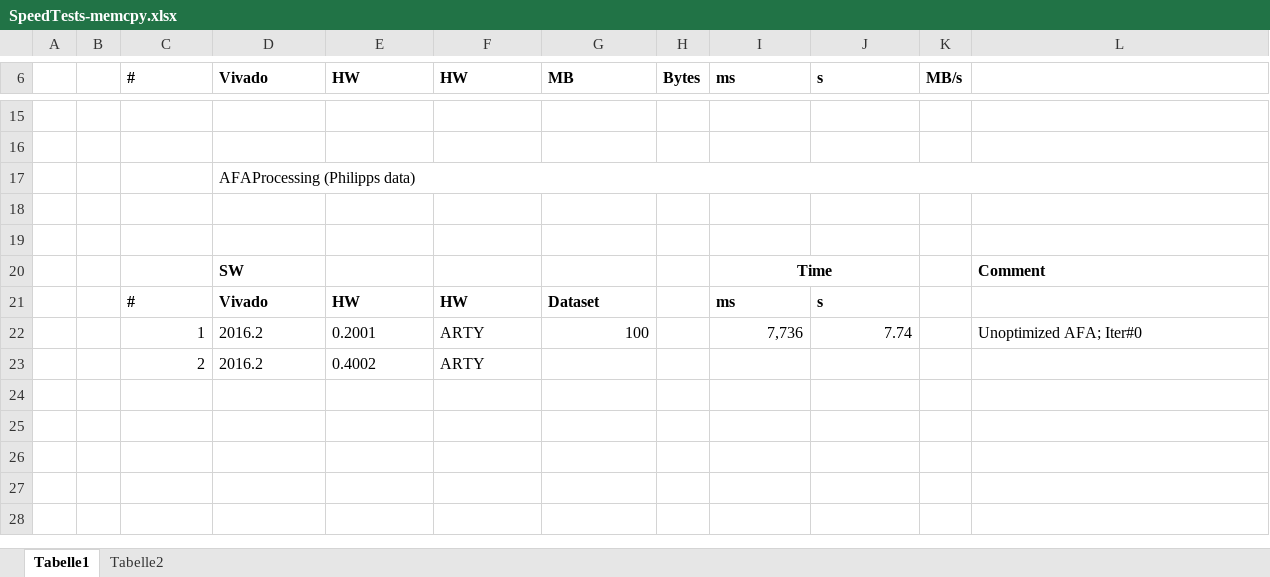
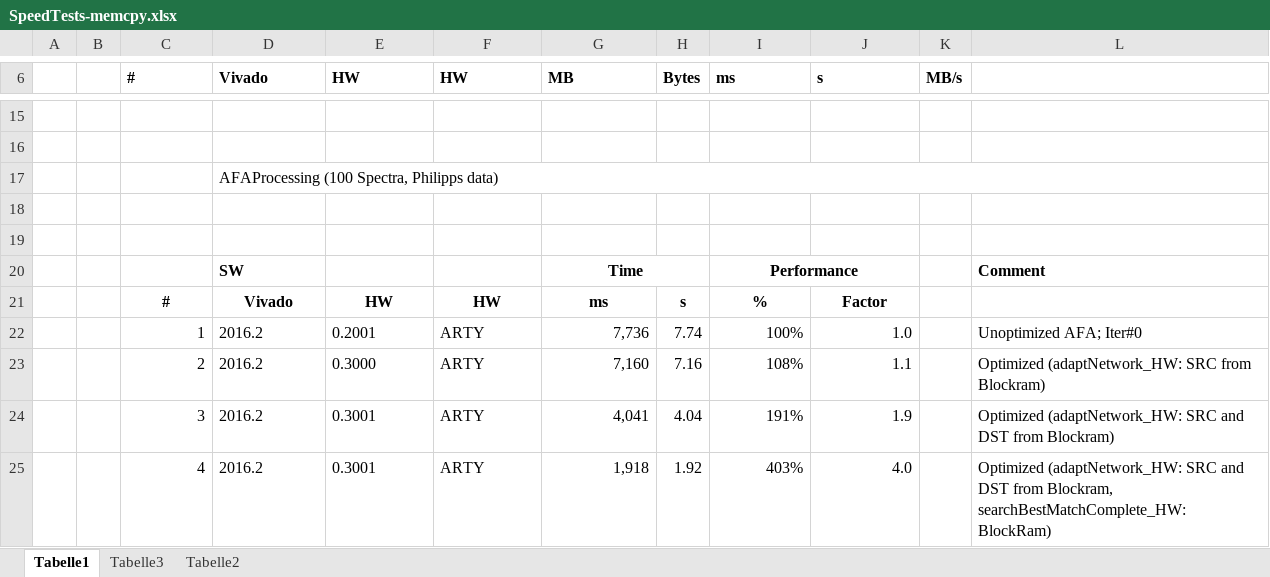
Before and after one commit to aickau/spectra-clustering-tool, an Excel workbook: src/fpgaPlayground/AFAMem/docs/SpeedTests-memcpy.xlsx, sheet Tabelle1, drawn as a sheet; only a part is shown, gaps mark what is left out; values as stored, in another font and other column widths than the file's, no borders; removed rows and columns are numbered as before the commit, all else as after; the diff names each change by its address in the sheet, - before the commit and + after, or states it on an @@ line.

Commit message:
Processing on ARTY down from 7.74sec to 1.92s by optimizing mem access. Added statistics on memory access.

```diff
--- a/src/fpgaPlayground/AFAMem/docs/SpeedTests-memcpy.xlsx (sheet Tabelle1)
+++ b/src/fpgaPlayground/AFAMem/docs/SpeedTests-memcpy.xlsx (sheet Tabelle1)
+sheet tab: Tabelle3
-D17 (Vivado): AFAProcessing (Philipps data)
+D17 (Vivado): AFAProcessing (100 Spectra, Philipps data)
-G20 (MB): (empty)
+G20 (MB): Time
+G20:H20 merged
-I20 (ms): Time
+I20 (ms): Performance
-C21:G21 alignment: left
+C21:G21 alignment: center
-G21 (MB): Dataset
+G21 (MB): ms
-H21 (Bytes): (empty)
+H21 (Bytes): s
-I21 (ms): ms
+I21 (ms): %
-I21:J21 alignment: left
+I21:J21 alignment: center
-J21 (s): s
+J21 (s): Factor
-G22 (MB): 100
+G22 (MB): 7,736
-H22 (Bytes): (empty)
+H22 (Bytes): 7.74
-I22 (ms): 7,736
+I22 (ms): 100%
-J22 (s): 7.74
+J22 (s): 1.0
-row 23:  |  | 2 | 2016.2 | 0.4002 | ARTY
+row 23:  |  | 2 | 2016.2 | 0.3000 | ARTY | 7,160 | 7.16 | 108% | 1.1 |  | Optimized (adaptNetwork_HW: SRC from Blockram)
+row 24:  |  | 3 | 2016.2 | 0.3001 | ARTY | 4,041 | 4.04 | 191% | 1.9 |  | Optimized (adaptNetwork_HW: SRC and DST from Blockram)
+row 25:  |  | 4 | 2016.2 | 0.3001 | ARTY | 1,918 | 1.92 | 403% | 4.0 |  | Optimized (adaptNetwork_HW: SRC and DST from Blockram, searchBestMatchComplete_HW: BlockRam)
```
Also changed, not shown: 8 other files.
